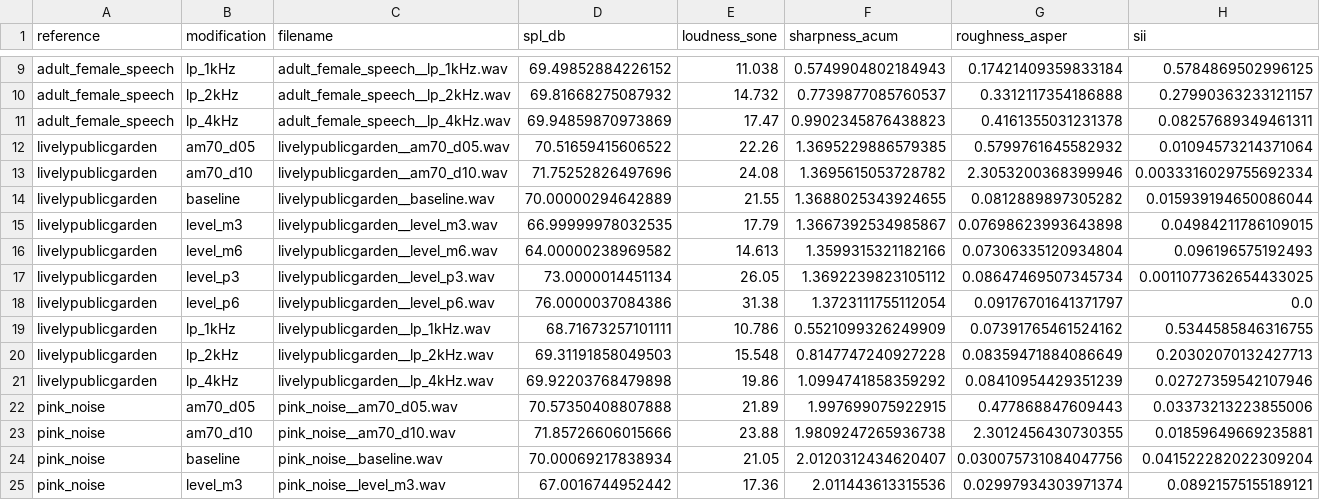
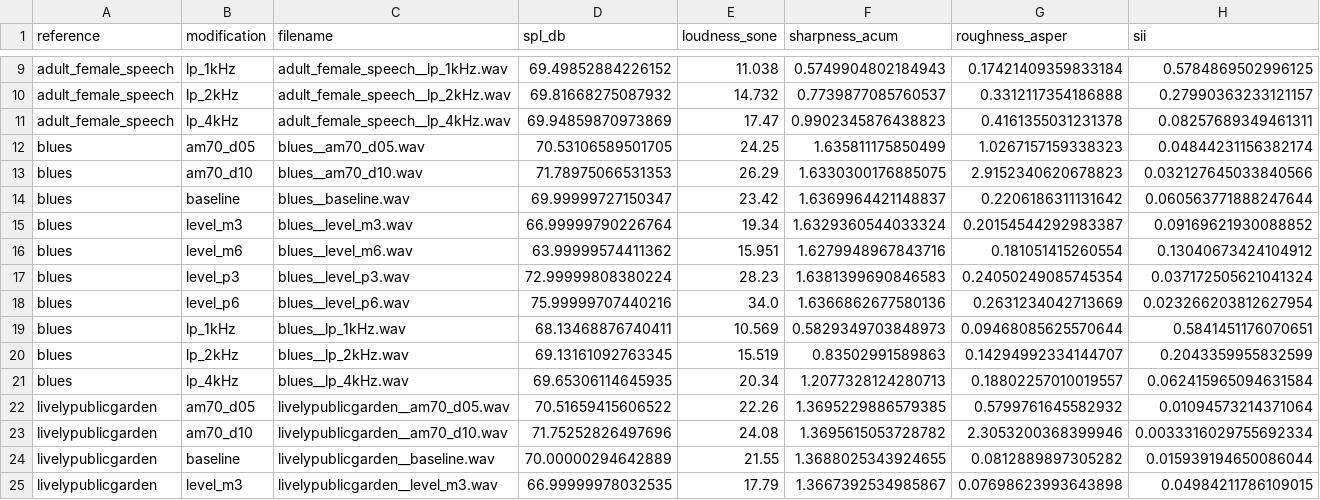
Before and after one commit to santiagocampoj/psych_project_web, a CSV file: results/metrics_table.csv, drawn as a sheet; only a part is shown, gaps mark what is left out; the shorter side is filled out with more unchanged rows; the diff names each change by its address in the sheet, - before the commit and + after, or states it on an @@ line.

Commit message:
Update metrics_table.csv and index.html with new audio references and descriptions

```diff
--- a/results/metrics_table.csv
+++ b/results/metrics_table.csv
+row 12: blues | am70_d05 | blues__am70_d05.wav | 70.53106589501705 | 24.25 | 1.635811175850499 | 1.0267157159338323 | 0.04844231156382174
+row 13: blues | am70_d10 | blues__am70_d10.wav | 71.78975066531353 | 26.29 | 1.6330300176885075 | 2.9152340620678823 | 0.032127645033840566
+row 14: blues | baseline | blues__baseline.wav | 69.99999727150347 | 23.42 | 1.6369964421148837 | 0.2206186311131642 | 0.060563771888247644
+row 15: blues | level_m3 | blues__level_m3.wav | 66.99999790226764 | 19.34 | 1.6329360544033324 | 0.20154544292983387 | 0.09169621930088852
+row 16: blues | level_m6 | blues__level_m6.wav | 63.99999574411362 | 15.951 | 1.6279948967843716 | 0.181051415260554 | 0.13040673424104912
+row 17: blues | level_p3 | blues__level_p3.wav | 72.99999808380224 | 28.23 | 1.6381399690846583 | 0.24050249085745354 | 0.037172505621041324
+row 18: blues | level_p6 | blues__level_p6.wav | 75.99999707440216 | 34.0 | 1.6366862677580136 | 0.2631234042713669 | 0.023266203812627954
+row 19: blues | lp_1kHz | blues__lp_1kHz.wav | 68.13468876740411 | 10.569 | 0.5829349703848973 | 0.09468085625570644 | 0.5841451176070651
+row 20: blues | lp_2kHz | blues__lp_2kHz.wav | 69.13161092763345 | 15.519 | 0.83502991589863 | 0.14294992334144707 | 0.2043359955832599
+row 21: blues | lp_4kHz | blues__lp_4kHz.wav | 69.65306114645935 | 20.34 | 1.2077328124280713 | 0.18802257010019557 | 0.062415965094631584
```
Also changed, not shown: 2 other files.
